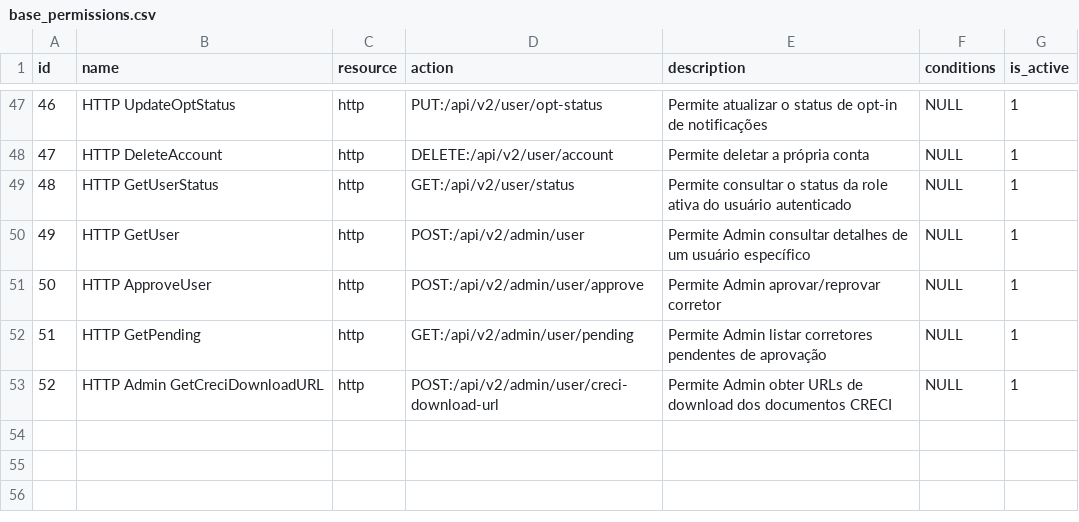
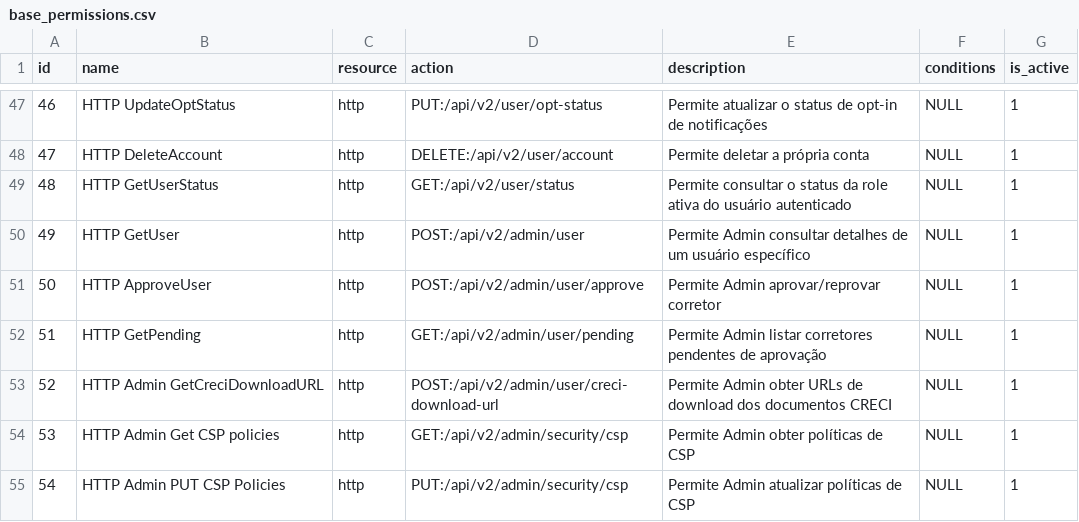
Before and after one commit to projeto-toq/toq_server, a CSV file: data/base_permissions.csv, drawn as a sheet; only a part is shown, gaps mark what is left out.

Commit message:
feat: Add new permissions for CSP management and update role permissions

```diff
--- a/data/base_permissions.csv
+++ b/data/base_permissions.csv
@@ -53 +53,3 @@ id;name;resource;action;description;conditions;is_active
 52;HTTP Admin GetCreciDownloadURL;http;POST:/api/v2/admin/user/creci-download-url;Permite Admin obter URLs de download dos documentos CRECI;NULL;1
+53;HTTP Admin Get CSP policies;http;GET:/api/v2/admin/security/csp;Permite Admin obter políticas de CSP;NULL;1
+54;HTTP Admin PUT CSP Policies;http;PUT:/api/v2/admin/security/csp;Permite Admin atualizar políticas de CSP;NULL;1
```
Also changed, not shown: data/base_role_permissions.csv, 3 other files.
